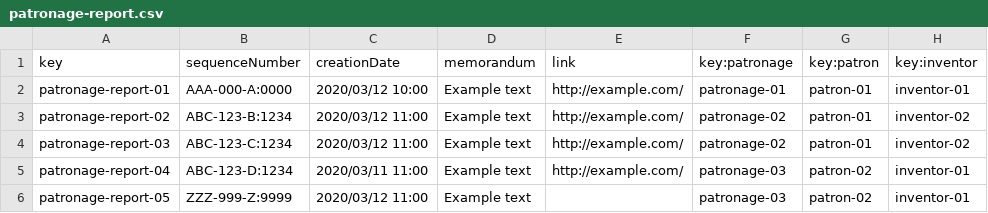
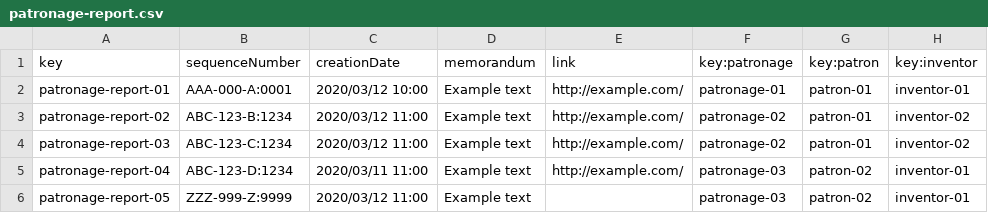
Before and after one commit to lNoelia/Acme-Toolkits, a CSV file: src/main/webapp/WEB-INF/resources/sample-data/patronage-report.csv, drawn as a sheet.

Commit message:
Update patronage-report.csv

```diff
--- a/src/main/webapp/WEB-INF/resources/sample-data/patronage-report.csv
+++ b/src/main/webapp/WEB-INF/resources/sample-data/patronage-report.csv
@@ -1,3 +1,3 @@
 key,sequenceNumber,creationDate,memorandum,link,key:patronage,key:patron,key:inventor
-patronage-report-01,"AAA-000-A:0000","2020/03/12 10:00","Example text","http://example.com/",patronage-01,patron-01,inventor-01
+patronage-report-01,"AAA-000-A:0001","2020/03/12 10:00","Example text","http://example.com/",patronage-01,patron-01,inventor-01
 patronage-report-02,"ABC-123-B:1234","2020/03/12 11:00","Example text","http://example.com/",patronage-02,patron-01,inventor-02
```
